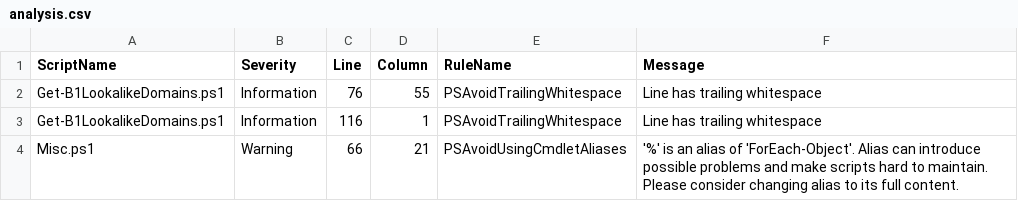
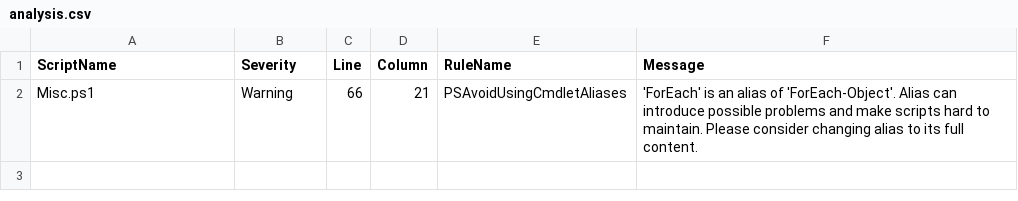
Before and after one commit to TehMuffinMoo/ibPS, a CSV file: docs/analysis.csv, drawn as a sheet.

Commit message:
Updated Code Analysis

```diff
--- a/docs/analysis.csv
+++ b/docs/analysis.csv
@@ -1,4 +1,2 @@
 "ScriptName","Severity","Line","Column","RuleName","Message"
-"Get-B1LookalikeDomains.ps1","Information","76","55","PSAvoidTrailingWhitespace","Line has trailing whitespace"
-"Get-B1LookalikeDomains.ps1","Information","116","1","PSAvoidTrailingWhitespace","Line has trailing whitespace"
-"Misc.ps1","Warning","66","21","PSAvoidUsingCmdletAliases","'%' is an alias of 'ForEach-Object'. Alias can introduce possible problems and make scripts hard to maintain. Please consider changing alias to its full content."
+"Misc.ps1","Warning","66","21","PSAvoidUsingCmdletAliases","'ForEach' is an alias of 'ForEach-Object'. Alias can introduce possible problems and make scripts hard to maintain. Please consider changing alias to its full content."
```
